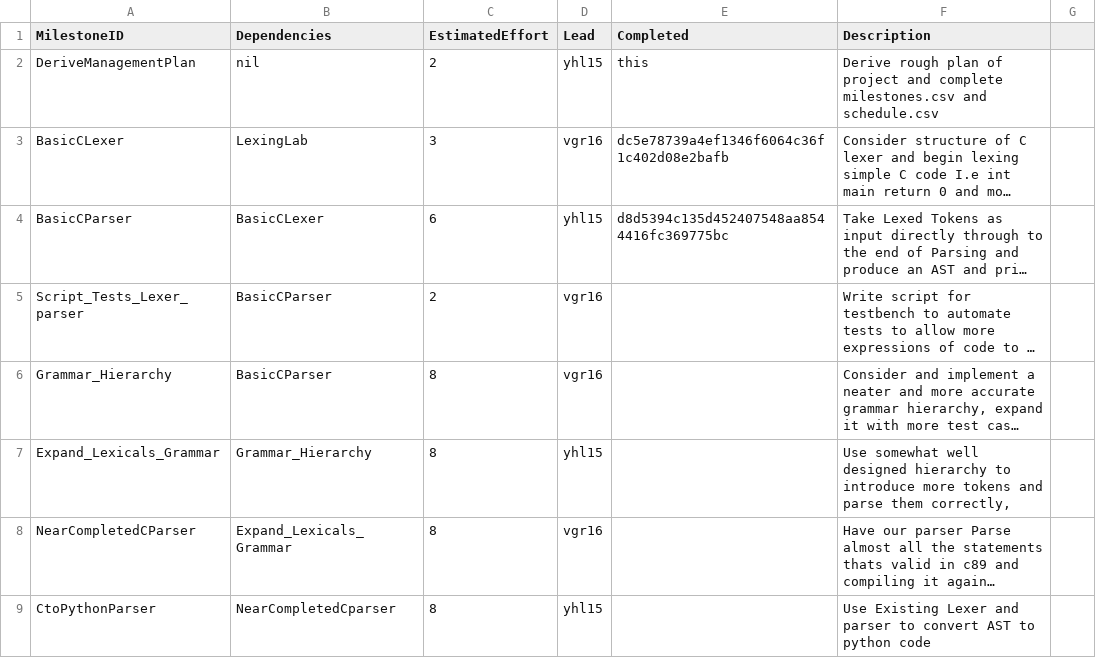
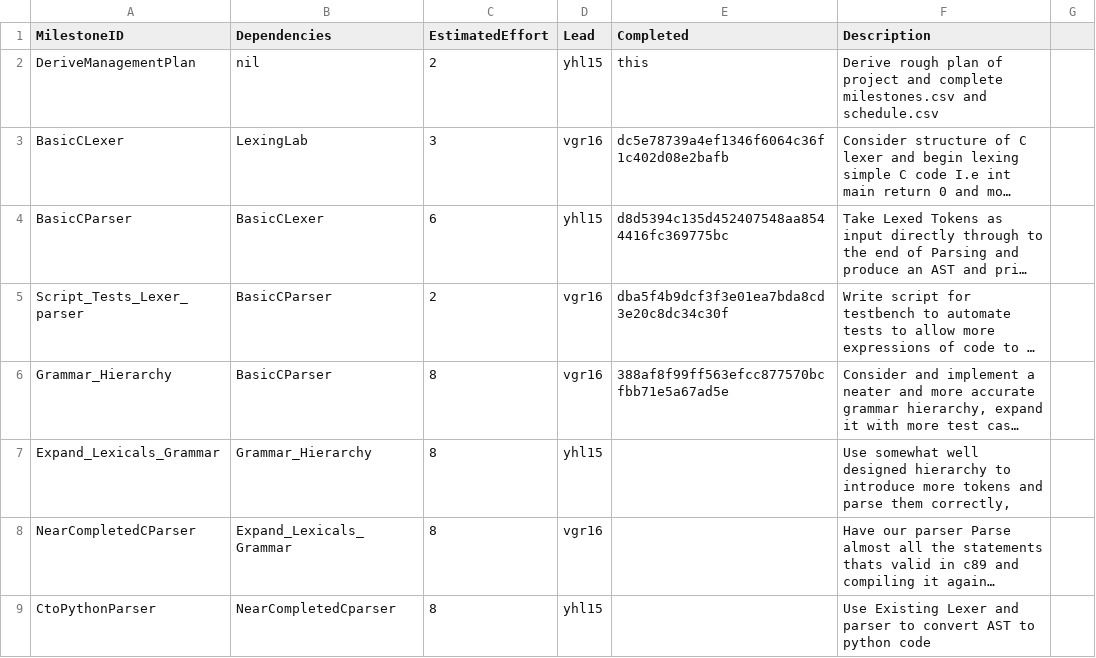
Before and after one commit to VasiliosRallis/c-compiler, a CSV file: management/milestones.csv, drawn as a sheet; only a part is shown; long unchanged cells end in …; the diff names each change by its address in the sheet, - before the commit and + after, or states it on an @@ line.

Commit message:
Updated Management log

```diff
--- a/management/milestones.csv
+++ b/management/milestones.csv
-E5 (Completed): (empty)
+E5 (Completed): dba5f4b9dcf3f3e01ea7bda8cd3e20c8dc34c30f
-E6 (Completed): (empty)
+E6 (Completed): 388af8f99ff563efcc877570bcfbb71e5a67ad5e
```
Also changed, not shown: management/schedule.csv, 1 other file.
